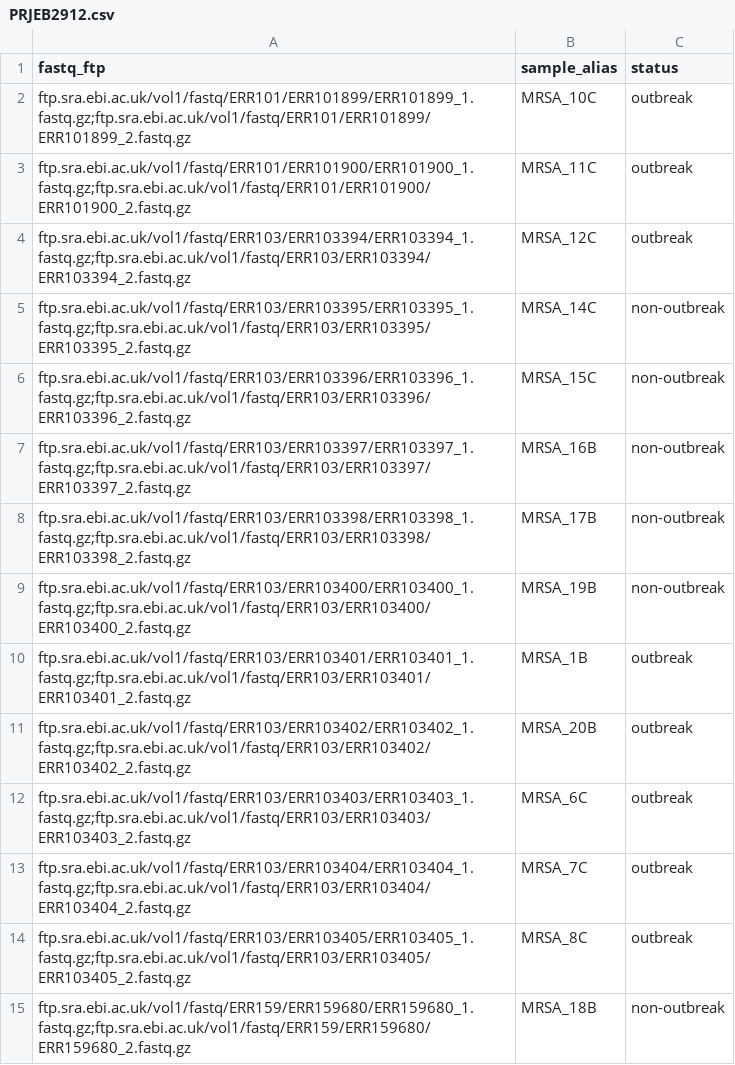
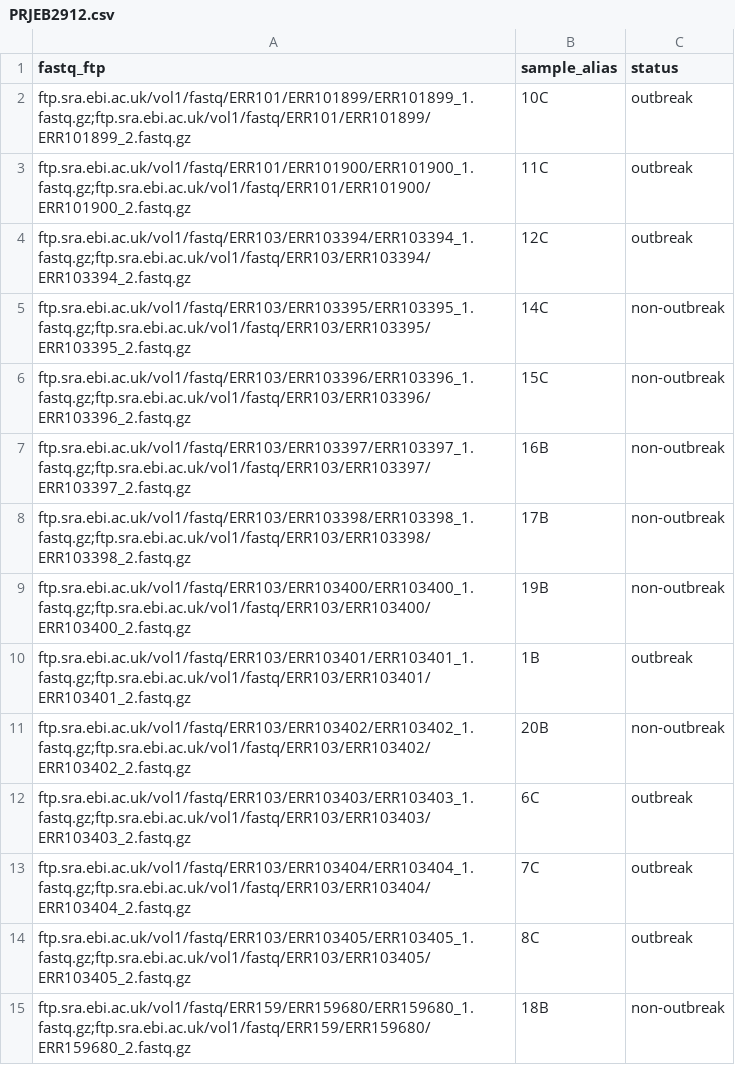
Before and after one commit to kspham/insphyl, a CSV file: PRJEB2912.csv, drawn as a sheet.

Commit message:
add testing data

```diff
--- a/PRJEB2912.csv
+++ b/PRJEB2912.csv
@@ -1,15 +1,15 @@
 fastq_ftp	sample_alias	status
-ftp.sra.ebi.ac.uk/vol1/fastq/ERR101/ERR101899/ERR101899_1.fastq.gz;ftp.sra.ebi.ac.uk/vol1/fastq/ERR101/ERR101899/ERR101899_2.fastq.gz	MRSA_10C	outbreak
-ftp.sra.ebi.ac.uk/vol1/fastq/ERR101/ERR101900/ERR101900_1.fastq.gz;ftp.sra.ebi.ac.uk/vol1/fastq/ERR101/ERR101900/ERR101900_2.fastq.gz	MRSA_11C	outbreak
-ftp.sra.ebi.ac.uk/vol1/fastq/ERR103/ERR103394/ERR103394_1.fastq.gz;ftp.sra.ebi.ac.uk/vol1/fastq/ERR103/ERR103394/ERR103394_2.fastq.gz	MRSA_12C	outbreak
-ftp.sra.ebi.ac.uk/vol1/fastq/ERR103/ERR103395/ERR103395_1.fastq.gz;ftp.sra.ebi.ac.uk/vol1/fastq/ERR103/ERR103395/ERR103395_2.fastq.gz	MRSA_14C	non-outbreak
-ftp.sra.ebi.ac.uk/vol1/fastq/ERR103/ERR103396/ERR103396_1.fastq.gz;ftp.sra.ebi.ac.uk/vol1/fastq/ERR103/ERR103396/ERR103396_2.fastq.gz	MRSA_15C	non-outbreak
-ftp.sra.ebi.ac.uk/vol1/fastq/ERR103/ERR103397/ERR103397_1.fastq.gz;ftp.sra.ebi.ac.uk/vol1/fastq/ERR103/ERR103397/ERR103397_2.fastq.gz	MRSA_16B	non-outbreak
-ftp.sra.ebi.ac.uk/vol1/fastq/ERR103/ERR103398/ERR103398_1.fastq.gz;ftp.sra.ebi.ac.uk/vol1/fastq/ERR103/ERR103398/ERR103398_2.fastq.gz	MRSA_17B	non-outbreak
-ftp.sra.ebi.ac.uk/vol1/fastq/ERR103/ERR103400/ERR103400_1.fastq.gz;ftp.sra.ebi.ac.uk/vol1/fastq/ERR103/ERR103400/ERR103400_2.fastq.gz	MRSA_19B	non-outbreak
-ftp.sra.ebi.ac.uk/vol1/fastq/ERR103/ERR103401/ERR103401_1.fastq.gz;ftp.sra.ebi.ac.uk/vol1/fastq/ERR103/ERR103401/ERR103401_2.fastq.gz	MRSA_1B	outbreak
-ftp.sra.ebi.ac.uk/vol1/fastq/ERR103/ERR103402/ERR103402_1.fastq.gz;ftp.sra.ebi.ac.uk/vol1/fastq/ERR103/ERR103402/ERR103402_2.fastq.gz	MRSA_20B	outbreak
-ftp.sra.ebi.ac.uk/vol1/fastq/ERR103/ERR103403/ERR103403_1.fastq.gz;ftp.sra.ebi.ac.uk/vol1/fastq/ERR103/ERR103403/ERR103403_2.fastq.gz	MRSA_6C	outbreak
-ftp.sra.ebi.ac.uk/vol1/fastq/ERR103/ERR103404/ERR103404_1.fastq.gz;ftp.sra.ebi.ac.uk/vol1/fastq/ERR103/ERR103404/ERR103404_2.fastq.gz	MRSA_7C	outbreak
-ftp.sra.ebi.ac.uk/vol1/fastq/ERR103/ERR103405/ERR103405_1.fastq.gz;ftp.sra.ebi.ac.uk/vol1/fastq/ERR103/ERR103405/ERR103405_2.fastq.gz	MRSA_8C	outbreak
-ftp.sra.ebi.ac.uk/vol1/fastq/ERR159/ERR159680/ERR159680_1.fastq.gz;ftp.sra.ebi.ac.uk/vol1/fastq/ERR159/ERR159680/ERR159680_2.fastq.gz	MRSA_18B	non-outbreak
+ftp.sra.ebi.ac.uk/vol1/fastq/ERR101/ERR101899/ERR101899_1.fastq.gz;ftp.sra.ebi.ac.uk/vol1/fastq/ERR101/ERR101899/ERR101899_2.fastq.gz	10C	outbreak
+ftp.sra.ebi.ac.uk/vol1/fastq/ERR101/ERR101900/ERR101900_1.fastq.gz;ftp.sra.ebi.ac.uk/vol1/fastq/ERR101/ERR101900/ERR101900_2.fastq.gz	11C	outbreak
+ftp.sra.ebi.ac.uk/vol1/fastq/ERR103/ERR103394/ERR103394_1.fastq.gz;ftp.sra.ebi.ac.uk/vol1/fastq/ERR103/ERR103394/ERR103394_2.fastq.gz	12C	outbreak
+ftp.sra.ebi.ac.uk/vol1/fastq/ERR103/ERR103395/ERR103395_1.fastq.gz;ftp.sra.ebi.ac.uk/vol1/fastq/ERR103/ERR103395/ERR103395_2.fastq.gz	14C	non-outbreak
+ftp.sra.ebi.ac.uk/vol1/fastq/ERR103/ERR103396/ERR103396_1.fastq.gz;ftp.sra.ebi.ac.uk/vol1/fastq/ERR103/ERR103396/ERR103396_2.fastq.gz	15C	non-outbreak
+ftp.sra.ebi.ac.uk/vol1/fastq/ERR103/ERR103397/ERR103397_1.fastq.gz;ftp.sra.ebi.ac.uk/vol1/fastq/ERR103/ERR103397/ERR103397_2.fastq.gz	16B	non-outbreak
+ftp.sra.ebi.ac.uk/vol1/fastq/ERR103/ERR103398/ERR103398_1.fastq.gz;ftp.sra.ebi.ac.uk/vol1/fastq/ERR103/ERR103398/ERR103398_2.fastq.gz	17B	non-outbreak
+ftp.sra.ebi.ac.uk/vol1/fastq/ERR103/ERR103400/ERR103400_1.fastq.gz;ftp.sra.ebi.ac.uk/vol1/fastq/ERR103/ERR103400/ERR103400_2.fastq.gz	19B	non-outbreak
+ftp.sra.ebi.ac.uk/vol1/fastq/ERR103/ERR103401/ERR103401_1.fastq.gz;ftp.sra.ebi.ac.uk/vol1/fastq/ERR103/ERR103401/ERR103401_2.fastq.gz	1B	outbreak
+ftp.sra.ebi.ac.uk/vol1/fastq/ERR103/ERR103402/ERR103402_1.fastq.gz;ftp.sra.ebi.ac.uk/vol1/fastq/ERR103/ERR103402/ERR103402_2.fastq.gz	20B	non-outbreak
+ftp.sra.ebi.ac.uk/vol1/fastq/ERR103/ERR103403/ERR103403_1.fastq.gz;ftp.sra.ebi.ac.uk/vol1/fastq/ERR103/ERR103403/ERR103403_2.fastq.gz	6C	outbreak
+ftp.sra.ebi.ac.uk/vol1/fastq/ERR103/ERR103404/ERR103404_1.fastq.gz;ftp.sra.ebi.ac.uk/vol1/fastq/ERR103/ERR103404/ERR103404_2.fastq.gz	7C	outbreak
+ftp.sra.ebi.ac.uk/vol1/fastq/ERR103/ERR103405/ERR103405_1.fastq.gz;ftp.sra.ebi.ac.uk/vol1/fastq/ERR103/ERR103405/ERR103405_2.fastq.gz	8C	outbreak
+ftp.sra.ebi.ac.uk/vol1/fastq/ERR159/ERR159680/ERR159680_1.fastq.gz;ftp.sra.ebi.ac.uk/vol1/fastq/ERR159/ERR159680/ERR159680_2.fastq.gz	18B	non-outbreak
```
Also changed, not shown: 6 other files.
